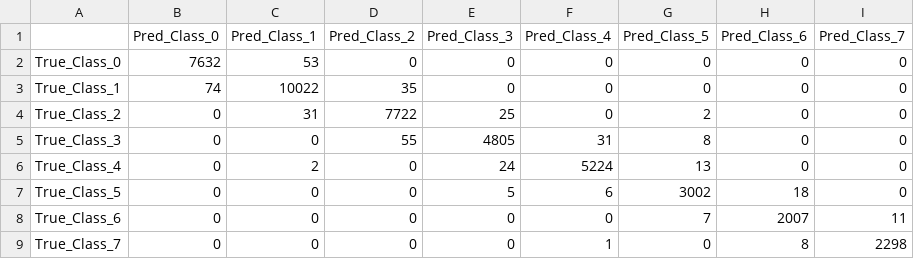
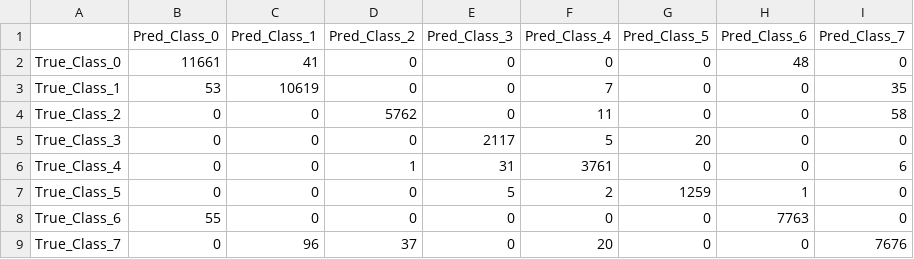
Before and after one commit to therealtill98/ml_st443, a CSV file: task_1/scripts_notebooks/confusion_matrices/confmat_Logistic_Regression_pca10.csv, drawn as a sheet.

```diff
--- a/task_1/scripts_notebooks/confusion_matrices/confmat_Logistic_Regression_pca10.csv
+++ b/task_1/scripts_notebooks/confusion_matrices/confmat_Logistic_Regression_pca10.csv
@@ -1,9 +1,9 @@
 ,Pred_Class_0,Pred_Class_1,Pred_Class_2,Pred_Class_3,Pred_Class_4,Pred_Class_5,Pred_Class_6,Pred_Class_7
-True_Class_0,7632,53,0,0,0,0,0,0
-True_Class_1,74,10022,35,0,0,0,0,0
-True_Class_2,0,31,7722,25,0,2,0,0
-True_Class_3,0,0,55,4805,31,8,0,0
-True_Class_4,0,2,0,24,5224,13,0,0
-True_Class_5,0,0,0,5,6,3002,18,0
-True_Class_6,0,0,0,0,0,7,2007,11
-True_Class_7,0,0,0,0,1,0,8,2298
+True_Class_0,11661,41,0,0,0,0,48,0
+True_Class_1,53,10619,0,0,7,0,0,35
+True_Class_2,0,0,5762,0,11,0,0,58
+True_Class_3,0,0,0,2117,5,20,0,0
+True_Class_4,0,0,1,31,3761,0,0,6
+True_Class_5,0,0,0,5,2,1259,1,0
+True_Class_6,55,0,0,0,0,0,7763,0
+True_Class_7,0,96,37,0,20,0,0,7676
```
Also changed, not shown: task_1/scripts_notebooks/confusion_matrices/confmat_LDA_raw.csv, task_1/scripts_notebooks/confusion_matrices/confmat_Logistic_Regression_raw.csv, 9 other files.
